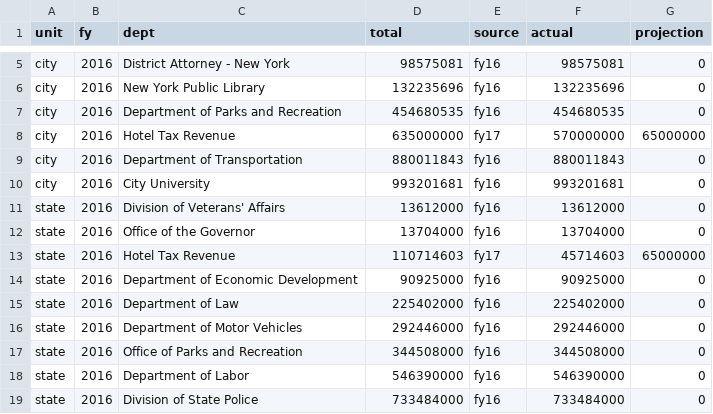
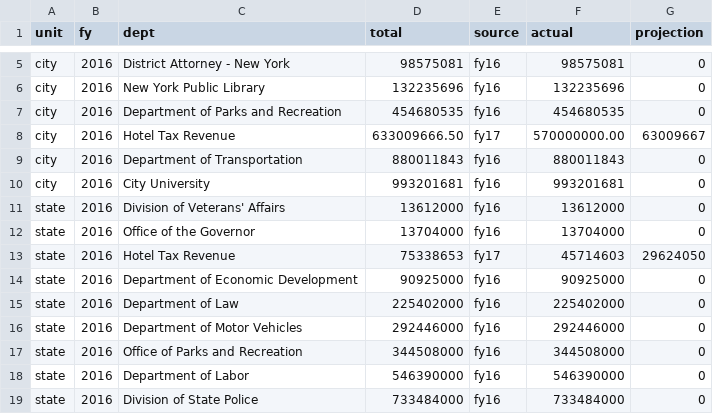
Before and after one commit to airbnbinnyc/airbnbinnyc.github.io, a CSV file: data/fy16-nyc-depts-stacked.csv, drawn as a sheet; only a part is shown, gaps mark what is left out; the diff names each change by its address in the sheet, - before the commit and + after, or states it on an @@ line.

```diff
--- a/data/fy16-nyc-depts-stacked.csv
+++ b/data/fy16-nyc-depts-stacked.csv
-D8 (total): 635000000
+D8 (total): 633009666.50
-F8 (actual): 570000000
+F8 (actual): 570000000.00
-G8 (projection): 65000000
+G8 (projection): 63009667
-D13 (total): 110714603
+D13 (total): 75338653
-G13 (projection): 65000000
+G13 (projection): 29624050
```
Also changed, not shown: 2 other files.
